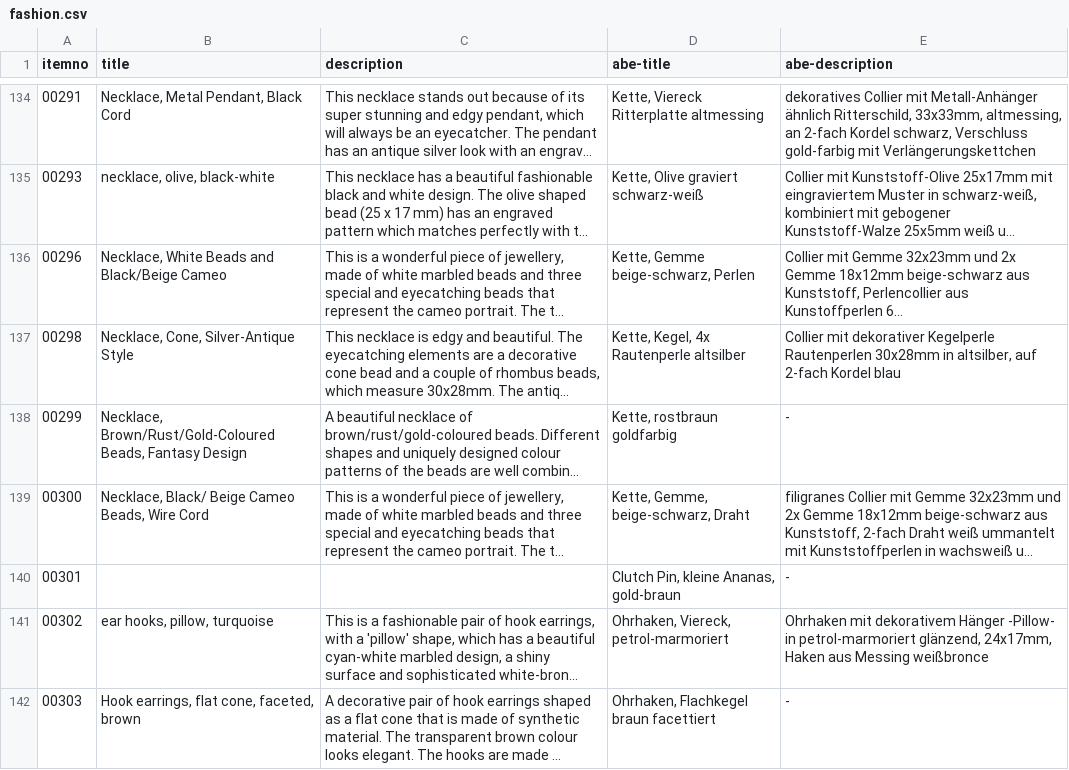
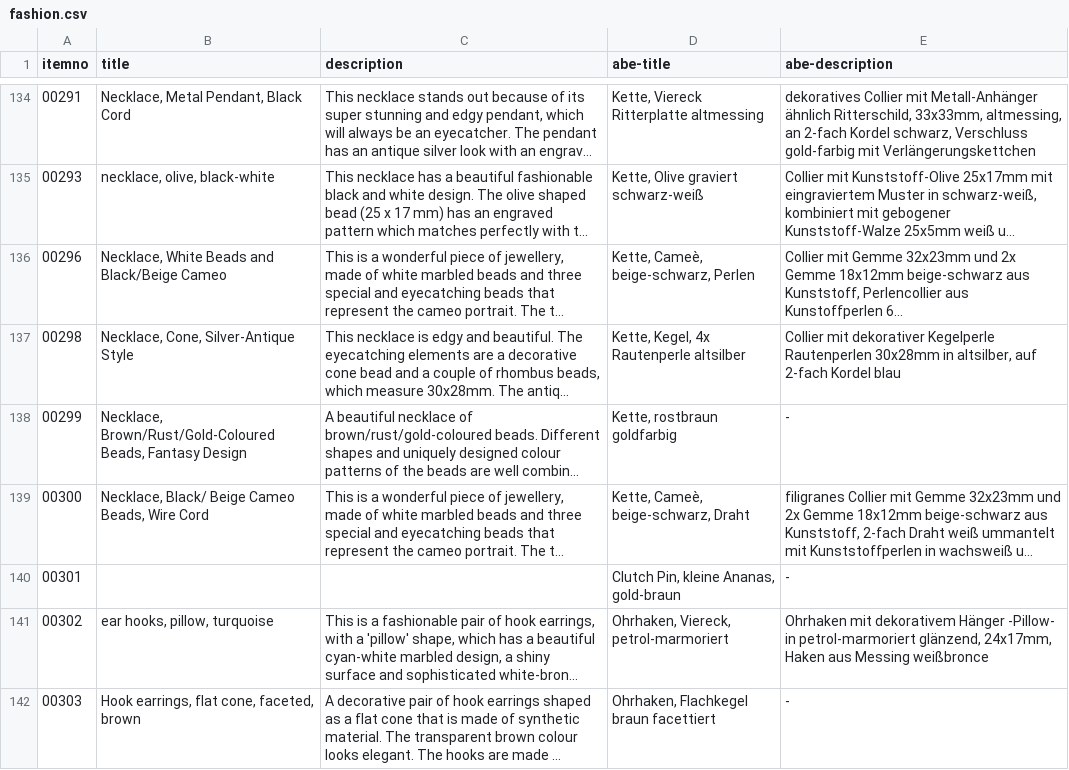
Before and after one commit to cbs68/products, a CSV file: en/fashion.csv, drawn as a sheet; only a part is shown, gaps mark what is left out; long unchanged cells end in …; the diff names each change by its address in the sheet, - before the commit and + after, or states it on an @@ line.

```diff
--- a/en/fashion.csv
+++ b/en/fashion.csv
-D136 (abe-title): Kette, Gemme beige-schwarz, Perlen
+D136 (abe-title): Kette, Cameè, beige-schwarz, Perlen
-D139 (abe-title): Kette, Gemme, beige-schwarz, Draht
+D139 (abe-title): Kette, Cameè, beige-schwarz, Draht
```
Also changed, not shown: en/gold.csv.
